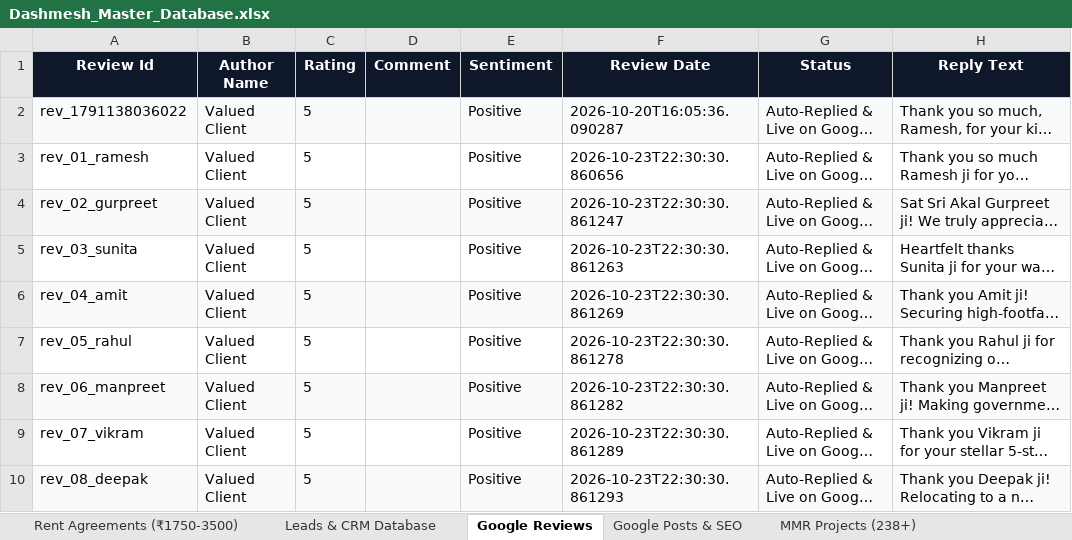
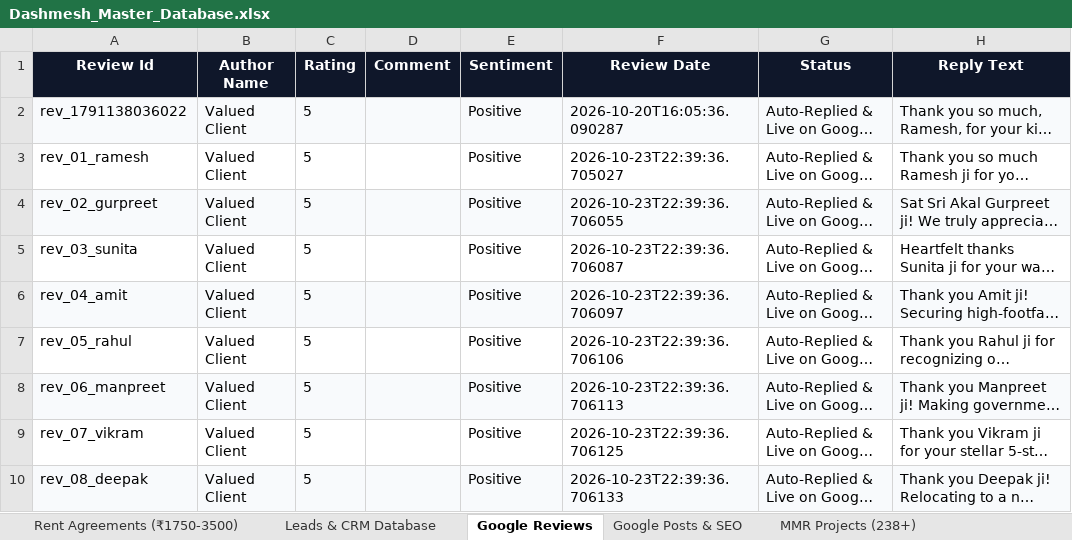
Before and after one commit to satnamsinghvohra20-art/Google-Auto-AI-work-, an Excel workbook: data/Dashmesh_Master_Database.xlsx, sheet Google Reviews, drawn as a sheet; only a part is shown; long unchanged cells end in …; values as stored, in another font and other column widths than the file's, no borders; the diff names each change by its address in the sheet, - before the commit and + after, or states it on an @@ line.

```diff
--- a/data/Dashmesh_Master_Database.xlsx (sheet Google Reviews)
+++ b/data/Dashmesh_Master_Database.xlsx (sheet Google Reviews)
-F3 (Review Date): 2026-10-23T22:30:30.860656
+F3 (Review Date): 2026-10-23T22:39:36.705027
-F4 (Review Date): 2026-10-23T22:30:30.861247
+F4 (Review Date): 2026-10-23T22:39:36.706055
-F5 (Review Date): 2026-10-23T22:30:30.861263
+F5 (Review Date): 2026-10-23T22:39:36.706087
-F6 (Review Date): 2026-10-23T22:30:30.861269
+F6 (Review Date): 2026-10-23T22:39:36.706097
-F7 (Review Date): 2026-10-23T22:30:30.861278
+F7 (Review Date): 2026-10-23T22:39:36.706106
-F8 (Review Date): 2026-10-23T22:30:30.861282
+F8 (Review Date): 2026-10-23T22:39:36.706113
-F9 (Review Date): 2026-10-23T22:30:30.861289
+F9 (Review Date): 2026-10-23T22:39:36.706125
-F10 (Review Date): 2026-10-23T22:30:30.861293
+F10 (Review Date): 2026-10-23T22:39:36.706133
```
Also changed, not shown: sheet Leads & CRM Database, sheet Google Posts & SEO, 6 other files.
